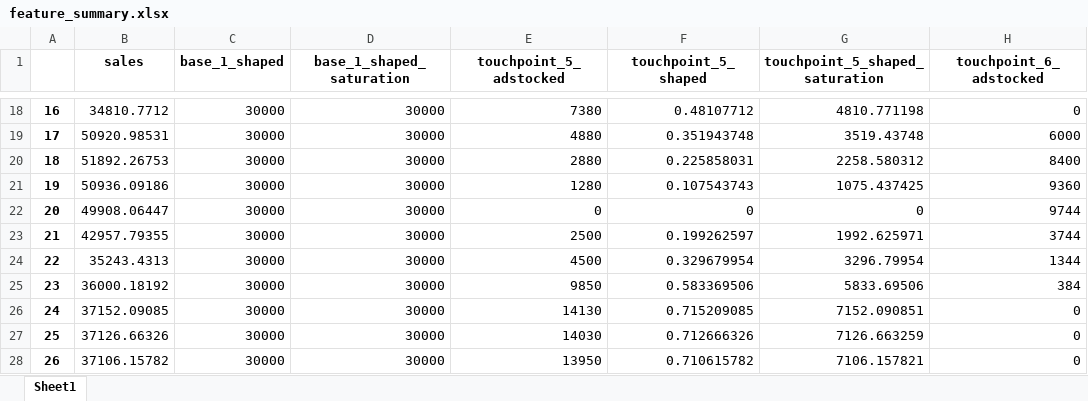
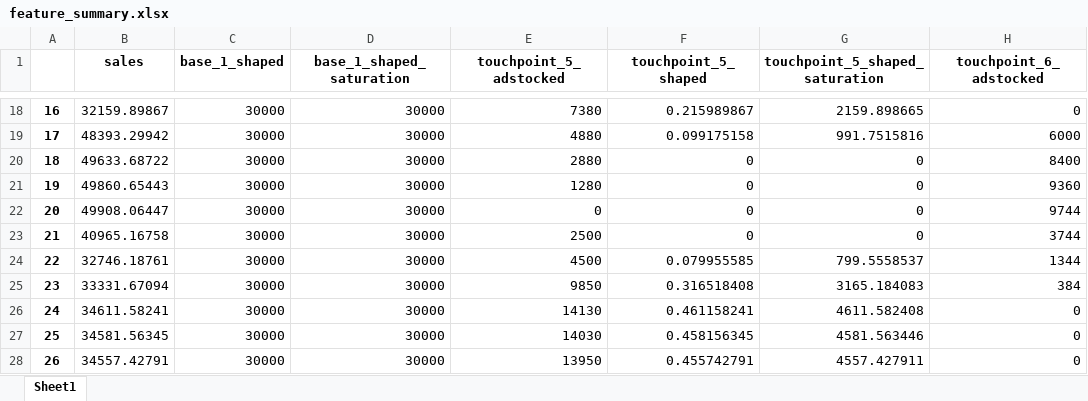
Before and after one commit to alex0267/marketing_mix_model_product, an Excel workbook: feature_summary.xlsx, sheet Sheet1, drawn as a sheet; only a part is shown, gaps mark what is left out; values as stored, in another font and other column widths than the file's, no borders; the diff covers the shown part only; the diff names each change by its address in the sheet, - before the commit and + after, or states it on an @@ line.

Commit message:
changed saturation approach

```diff
--- a/feature_summary.xlsx (sheet Sheet1)
+++ b/feature_summary.xlsx (sheet Sheet1)
-B18 (sales): 34810.7712
+B18 (sales): 32159.89867
-F18 (touchpoint_5_shaped): 0.48107712
+F18 (touchpoint_5_shaped): 0.215989867
-G18 (touchpoint_5_shaped_saturation): 4810.771198
+G18 (touchpoint_5_shaped_saturation): 2159.898665
-B19 (sales): 50920.98531
+B19 (sales): 48393.29942
-F19 (touchpoint_5_shaped): 0.351943748
+F19 (touchpoint_5_shaped): 0.099175158
-G19 (touchpoint_5_shaped_saturation): 3519.43748
+G19 (touchpoint_5_shaped_saturation): 991.7515816
-B20 (sales): 51892.26753
+B20 (sales): 49633.68722
-F20 (touchpoint_5_shaped): 0.225858031
+F20 (touchpoint_5_shaped): 0
-G20 (touchpoint_5_shaped_saturation): 2258.580312
+G20 (touchpoint_5_shaped_saturation): 0
-B21 (sales): 50936.09186
+B21 (sales): 49860.65443
-F21 (touchpoint_5_shaped): 0.107543743
+F21 (touchpoint_5_shaped): 0
-G21 (touchpoint_5_shaped_saturation): 1075.437425
+G21 (touchpoint_5_shaped_saturation): 0
-B23 (sales): 42957.79355
+B23 (sales): 40965.16758
-F23 (touchpoint_5_shaped): 0.199262597
+F23 (touchpoint_5_shaped): 0
-G23 (touchpoint_5_shaped_saturation): 1992.625971
+G23 (touchpoint_5_shaped_saturation): 0
-B24 (sales): 35243.4313
+B24 (sales): 32746.18761
-F24 (touchpoint_5_shaped): 0.329679954
+F24 (touchpoint_5_shaped): 0.079955585
-G24 (touchpoint_5_shaped_saturation): 3296.79954
+G24 (touchpoint_5_shaped_saturation): 799.5558537
-B25 (sales): 36000.18192
+B25 (sales): 33331.67094
-F25 (touchpoint_5_shaped): 0.583369506
+F25 (touchpoint_5_shaped): 0.316518408
-G25 (touchpoint_5_shaped_saturation): 5833.69506
+G25 (touchpoint_5_shaped_saturation): 3165.184083
-B26 (sales): 37152.09085
+B26 (sales): 34611.58241
-F26 (touchpoint_5_shaped): 0.715209085
+F26 (touchpoint_5_shaped): 0.461158241
-G26 (touchpoint_5_shaped_saturation): 7152.090851
+G26 (touchpoint_5_shaped_saturation): 4611.582408
-B27 (sales): 37126.66326
+B27 (sales): 34581.56345
-F27 (touchpoint_5_shaped): 0.712666326
+F27 (touchpoint_5_shaped): 0.458156345
-G27 (touchpoint_5_shaped_saturation): 7126.663259
+G27 (touchpoint_5_shaped_saturation): 4581.563446
-B28 (sales): 37106.15782
+B28 (sales): 34557.42791
-F28 (touchpoint_5_shaped): 0.710615782
+F28 (touchpoint_5_shaped): 0.455742791
-G28 (touchpoint_5_shaped_saturation): 7106.157821
+G28 (touchpoint_5_shaped_saturation): 4557.427911
```
Also changed, not shown: 339 edited cells elsewhere in this sheet, summary.xlsx, summaryFrame.xlsx, 24 other files.
